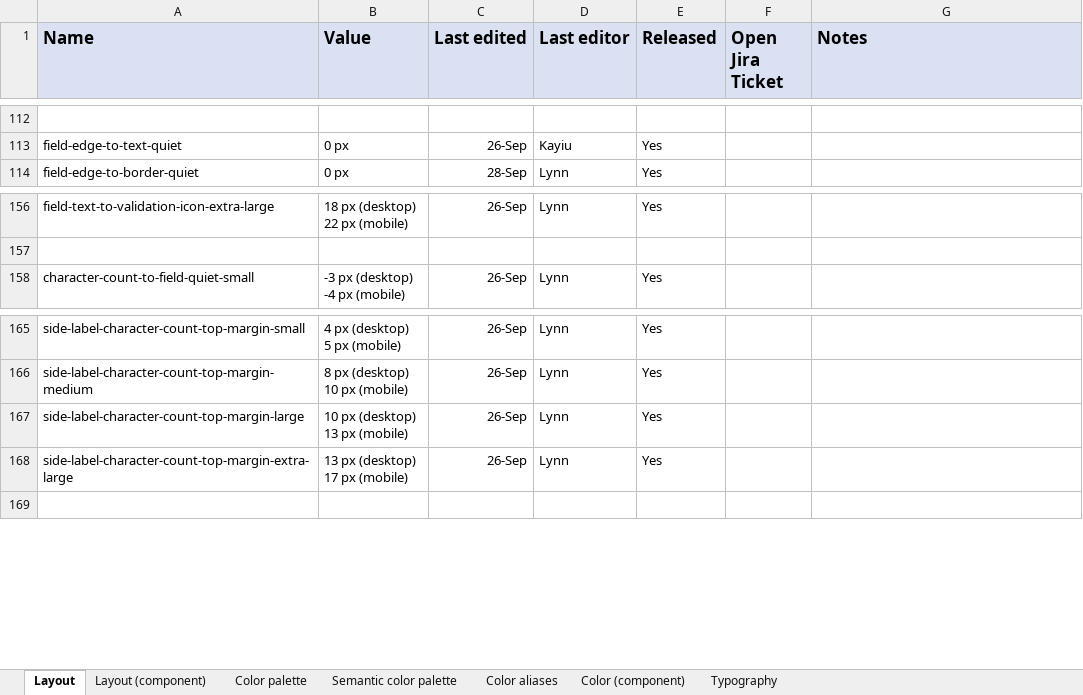
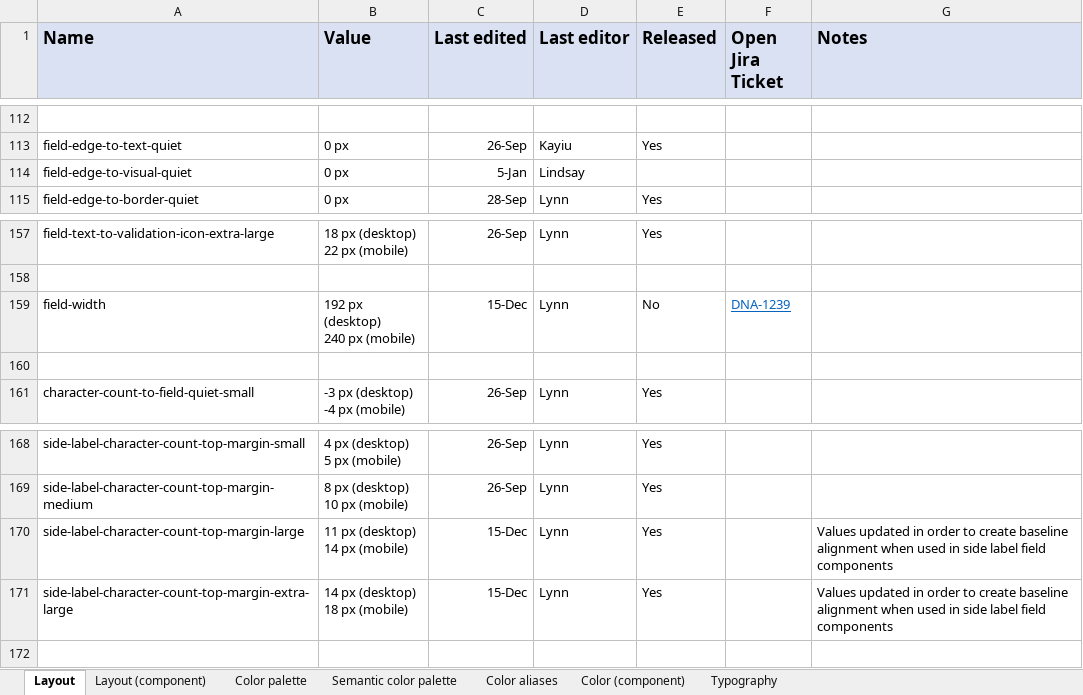
Before and after one commit to adobe/spectrum-design-data, an Excel workbook: spec-tokens.xlsx, sheet Layout, drawn as a sheet; only a part is shown, gaps mark what is left out; values as stored, in another font and other column widths than the file's, no borders; addresses are those after the commit; ↵ is a line break in a cell; the diff names each change by its address in the sheet, - before the commit and + after, or states it on an @@ line.

```diff
--- a/spec-tokens.xlsx (sheet Layout)
+++ b/spec-tokens.xlsx (sheet Layout)
+row 114: field-edge-to-visual-quiet | 0 px | 5-Jan | Lindsay
+row 159: field-width | 192 px (desktop) ↵ 240 px (mobile) | 15-Dec | Lynn | No | DNA-1239
+row 160: (empty)
-B170 (Value): 10 px (desktop) ↵ 13 px (mobile)
+B170 (Value): 11 px (desktop) ↵ 14 px (mobile)
-C170:C171 (Last edited): 26-Sep
+C170:C171 (Last edited): 15-Dec
-G170:G171 (Notes): (empty)
+G170:G171 (Notes): Values updated in order to create baseline alignment when used in side label field components
-B171 (Value): 13 px (desktop) ↵ 17 px (mobile)
+B171 (Value): 14 px (desktop) ↵ 18 px (mobile)
```
Also changed, not shown: sheet Typography, sheet Layout (component), 3 other files.
